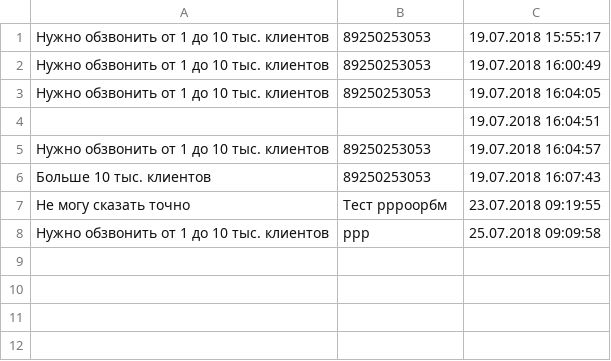
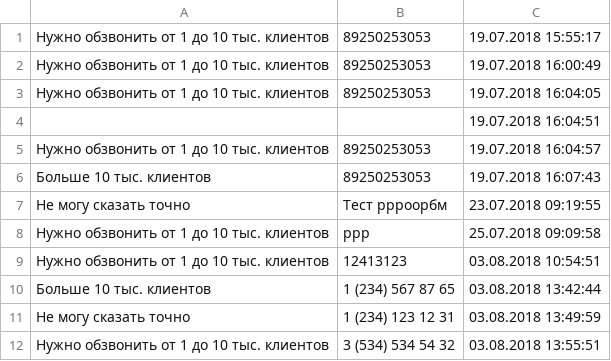
Before and after one commit to nalei/sandbox, a CSV file: data/feedback.csv, drawn as a sheet.

```diff
--- a/data/feedback.csv
+++ b/data/feedback.csv
@@ -8 +8,5 @@
 "Нужно обзвонить от 1 до 10 тыс. клиентов";ррр;"25.07.2018 09:09:58"
+"Нужно обзвонить от 1 до 10 тыс. клиентов";12413123;"03.08.2018 10:54:51"
+"Больше 10 тыс. клиентов";"1 (234) 567 87 65";"03.08.2018 13:42:44"
+"Не могу сказать точно";"1 (234) 123 12 31";"03.08.2018 13:49:59"
+"Нужно обзвонить от 1 до 10 тыс. клиентов";"3 (534) 534 54 32";"03.08.2018 13:55:51"
```
Also changed, not shown: 37 other files.
